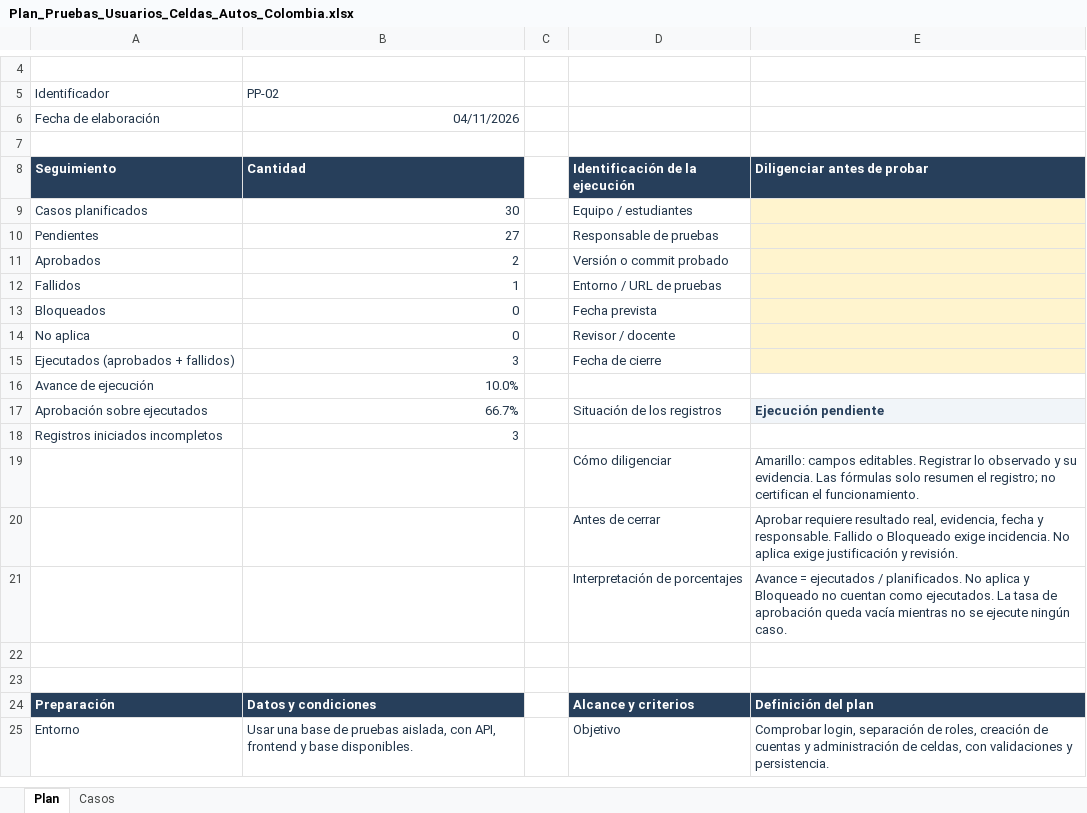
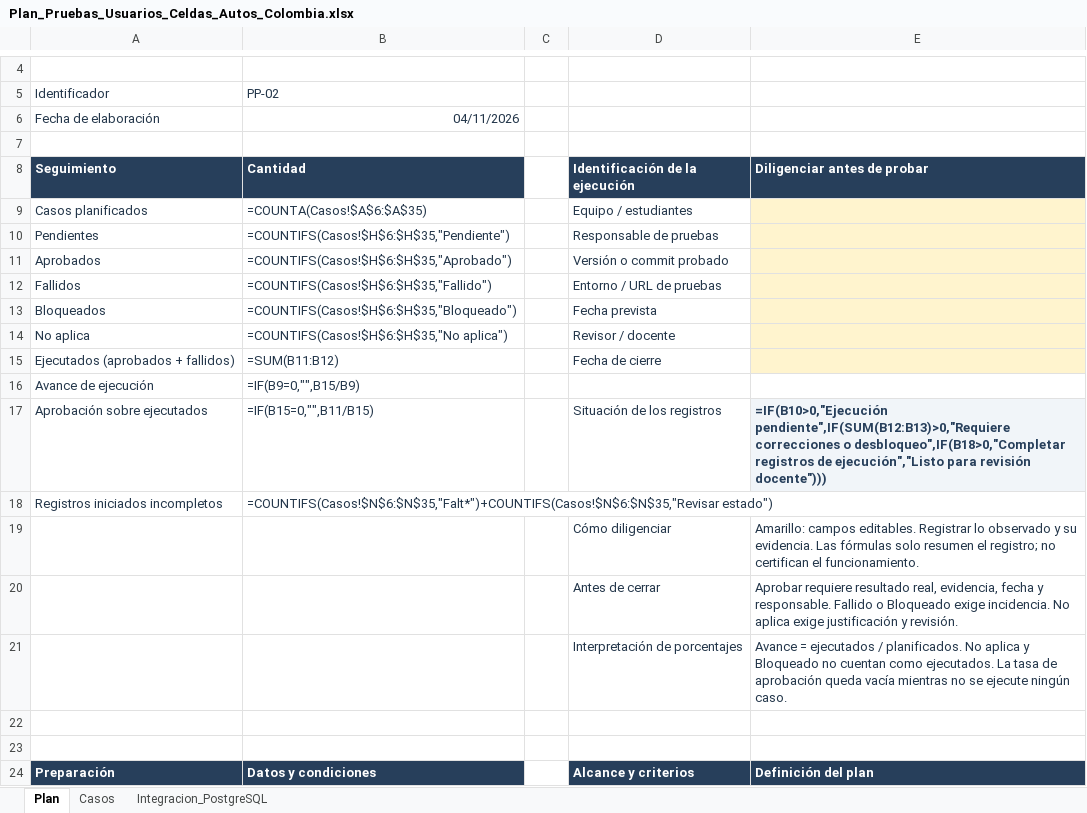
Before and after one commit to DanCarCo/AutosColombia, an Excel workbook: entrega-ingenieria-software/Plan_Pruebas_Usuarios_Celdas_Autos_Colombia.xlsx, sheet Plan, drawn as a sheet; only a part is shown, gaps mark what is left out; the shorter side is filled out with more unchanged rows; values as stored, in another font and other column widths than the file's, no borders; formulas without a stored value are shown as written; the diff names each change by its address in the sheet, - before the commit and + after, or states it on an @@ line.

```diff
--- a/entrega-ingenieria-software/Plan_Pruebas_Usuarios_Celdas_Autos_Colombia.xlsx (sheet Plan)
+++ b/entrega-ingenieria-software/Plan_Pruebas_Usuarios_Celdas_Autos_Colombia.xlsx (sheet Plan)
+sheet tab: Integracion_PostgreSQL
-B9 (Cantidad): 30
+B9 (Cantidad): =COUNTA(Casos!$A$6:$A$35)
-B10 (Cantidad): 27
+B10 (Cantidad): =COUNTIFS(Casos!$H$6:$H$35,"Pendiente")
-B11 (Cantidad): 2
+B11 (Cantidad): =COUNTIFS(Casos!$H$6:$H$35,"Aprobado")
-B12 (Cantidad): 1
+B12 (Cantidad): =COUNTIFS(Casos!$H$6:$H$35,"Fallido")
-B13 (Cantidad): 0
+B13 (Cantidad): =COUNTIFS(Casos!$H$6:$H$35,"Bloqueado")
-B14 (Cantidad): 0
+B14 (Cantidad): =COUNTIFS(Casos!$H$6:$H$35,"No aplica")
-B15 (Cantidad): 3
+B15 (Cantidad): =SUM(B11:B12)
-B16 (Cantidad): 10.0%
+B16 (Cantidad): =IF(B9=0,"",B15/B9)
-B17 (Cantidad): 66.7%
+B17 (Cantidad): =IF(B15=0,"",B11/B15)
-E17 (Diligenciar antes de probar): Ejecución pendiente
+E17 (Diligenciar antes de probar): =IF(B10>0,"Ejecución pendiente",IF(SUM(B12:B13)>0,"Requiere correcciones o desbloqueo",IF(B18>0,"Completar registros de ejecución","Listo para revisión docente")))
-B18 (Cantidad): 3
+B18 (Cantidad): =COUNTIFS(Casos!$N$6:$N$35,"Falt*")+COUNTIFS(Casos!$N$6:$N$35,"Revisar estado")
```
Also changed, not shown: sheet Casos.
